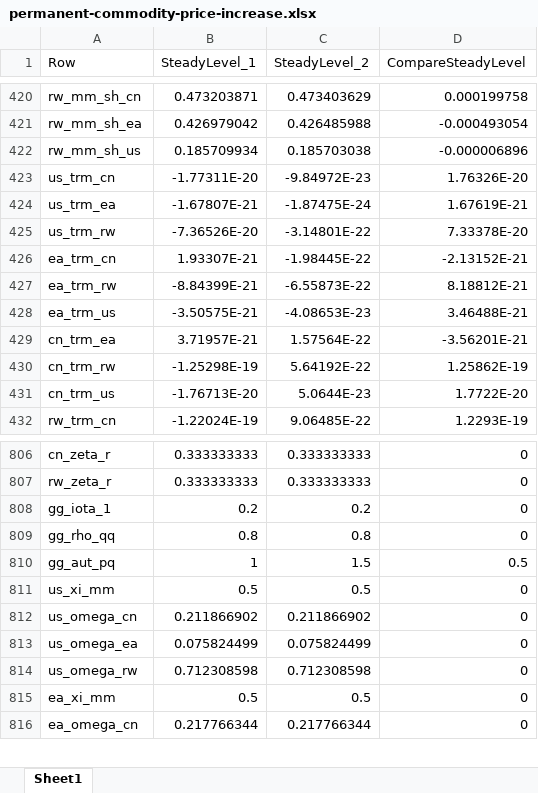
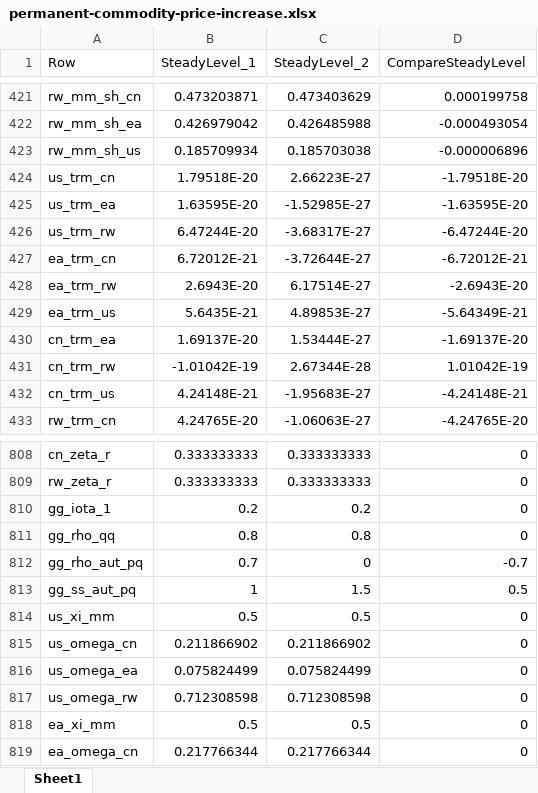
Before and after one commit to igpmn/gees, an Excel workbook: +sep2023/xlsx/permanent-commodity-price-increase.xlsx, sheet Sheet1, drawn as a sheet; only a part is shown, gaps mark what is left out; values as stored, in another font and other column widths than the file's, no borders; addresses are those after the commit; the diff covers the shown part only; the diff names each change by its address in the sheet, - before the commit and + after, or states it on an @@ line.

```diff
--- a/+sep2023/xlsx/permanent-commodity-price-increase.xlsx (sheet Sheet1)
+++ b/+sep2023/xlsx/permanent-commodity-price-increase.xlsx (sheet Sheet1)
-B424 (SteadyLevel_1): -1.77311E-20
+B424 (SteadyLevel_1): 1.79518E-20
-C424 (SteadyLevel_2): -9.84972E-23
+C424 (SteadyLevel_2): 2.66223E-27
-D424 (CompareSteadyLevel): 1.76326E-20
+D424 (CompareSteadyLevel): -1.79518E-20
-B425 (SteadyLevel_1): -1.67807E-21
+B425 (SteadyLevel_1): 1.63595E-20
-C425 (SteadyLevel_2): -1.87475E-24
+C425 (SteadyLevel_2): -1.52985E-27
-D425 (CompareSteadyLevel): 1.67619E-21
+D425 (CompareSteadyLevel): -1.63595E-20
-B426 (SteadyLevel_1): -7.36526E-20
+B426 (SteadyLevel_1): 6.47244E-20
-C426 (SteadyLevel_2): -3.14801E-22
+C426 (SteadyLevel_2): -3.68317E-27
-D426 (CompareSteadyLevel): 7.33378E-20
+D426 (CompareSteadyLevel): -6.47244E-20
-B427 (SteadyLevel_1): 1.93307E-21
+B427 (SteadyLevel_1): 6.72012E-21
-C427 (SteadyLevel_2): -1.98445E-22
+C427 (SteadyLevel_2): -3.72644E-27
-D427 (CompareSteadyLevel): -2.13152E-21
+D427 (CompareSteadyLevel): -6.72012E-21
-B428 (SteadyLevel_1): -8.84399E-21
+B428 (SteadyLevel_1): 2.6943E-20
-C428 (SteadyLevel_2): -6.55873E-22
+C428 (SteadyLevel_2): 6.17514E-27
-D428 (CompareSteadyLevel): 8.18812E-21
+D428 (CompareSteadyLevel): -2.6943E-20
-B429 (SteadyLevel_1): -3.50575E-21
+B429 (SteadyLevel_1): 5.6435E-21
-C429 (SteadyLevel_2): -4.08653E-23
+C429 (SteadyLevel_2): 4.89853E-27
-D429 (CompareSteadyLevel): 3.46488E-21
+D429 (CompareSteadyLevel): -5.64349E-21
-B430 (SteadyLevel_1): 3.71957E-21
+B430 (SteadyLevel_1): 1.69137E-20
-C430 (SteadyLevel_2): 1.57564E-22
+C430 (SteadyLevel_2): 1.53444E-27
-D430 (CompareSteadyLevel): -3.56201E-21
+D430 (CompareSteadyLevel): -1.69137E-20
-B431 (SteadyLevel_1): -1.25298E-19
+B431 (SteadyLevel_1): -1.01042E-19
-C431 (SteadyLevel_2): 5.64192E-22
+C431 (SteadyLevel_2): 2.67344E-28
-D431 (CompareSteadyLevel): 1.25862E-19
+D431 (CompareSteadyLevel): 1.01042E-19
-B432 (SteadyLevel_1): -1.76713E-20
+B432 (SteadyLevel_1): 4.24148E-21
-C432 (SteadyLevel_2): 5.0644E-23
+C432 (SteadyLevel_2): -1.95683E-27
-D432 (CompareSteadyLevel): 1.7722E-20
+D432 (CompareSteadyLevel): -4.24148E-21
-B433 (SteadyLevel_1): -1.22024E-19
+B433 (SteadyLevel_1): 4.24765E-20
-C433 (SteadyLevel_2): 9.06485E-22
+C433 (SteadyLevel_2): -1.06063E-27
-D433 (CompareSteadyLevel): 1.2293E-19
+D433 (CompareSteadyLevel): -4.24765E-20
+row 812: gg_rho_aut_pq | 0.7 | 0 | -0.7
-A813 (Row): gg_aut_pq
+A813 (Row): gg_ss_aut_pq
```
Also changed, not shown: 2 added rows and 102 edited cells elsewhere in this sheet, +model/+autarky/steady.xlsx, +model/+global4A/steady.xlsx, 3 other files.
